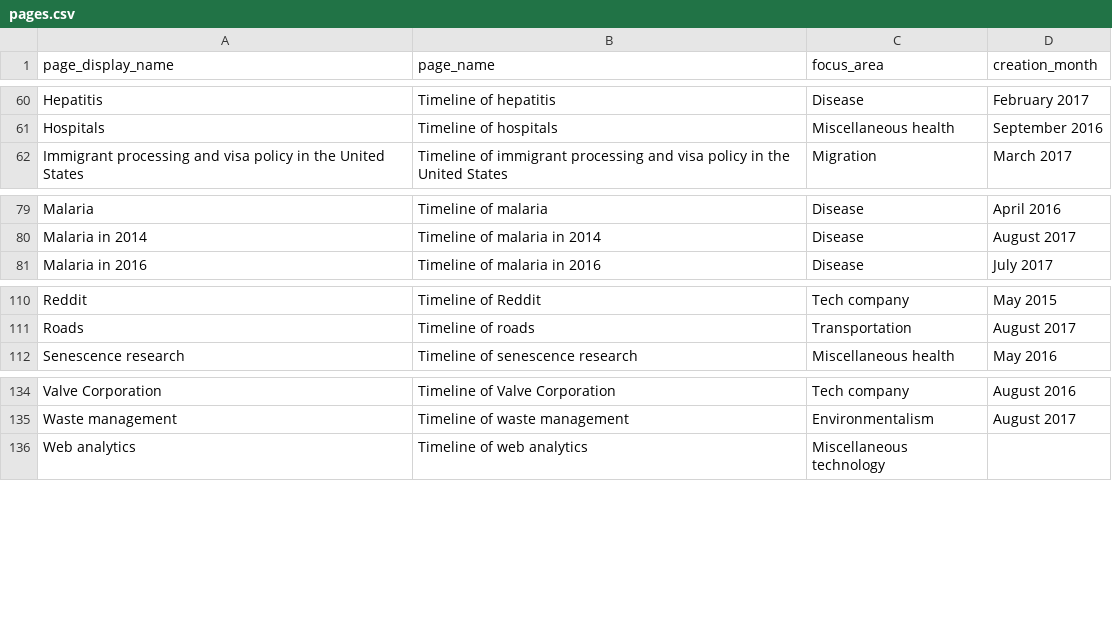
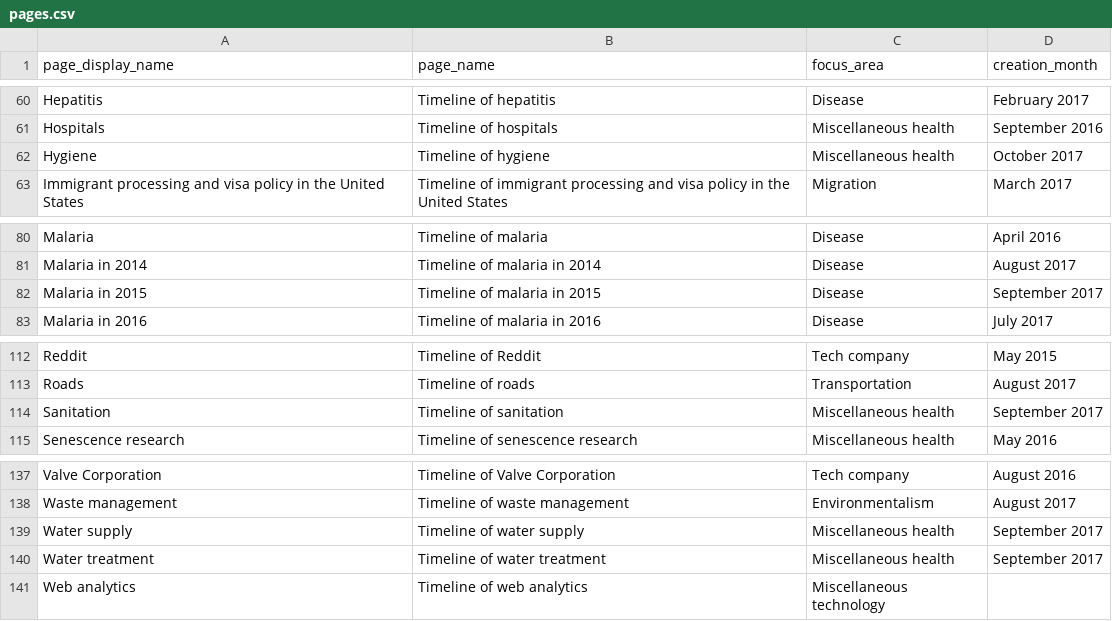
Before and after one commit to riceissa/timelines-wiki-main-page-table, a CSV file: pages.csv, drawn as a sheet; only a part is shown, gaps mark what is left out.

Commit message:
add new timelines

```diff
--- a/pages.csv
+++ b/pages.csv
@@ -61,2 +61,3 @@ Hepatitis,Timeline of hepatitis,Disease,February 2017
 Hospitals,Timeline of hospitals,Miscellaneous health,September 2016
+Hygiene,Timeline of hygiene,Miscellaneous health,October 2017
 Immigrant processing and visa policy in the United States,Timeline of immigrant processing and visa policy in the United States,Migration,March 2017
@@ -80,2 +81,3 @@ Malaria,Timeline of malaria,Disease,April 2016
 Malaria in 2014,Timeline of malaria in 2014,Disease,August 2017
+Malaria in 2015,Timeline of malaria in 2015,Disease,September 2017
 Malaria in 2016,Timeline of malaria in 2016,Disease,July 2017
@@ -111,2 +113,3 @@ Reddit,Timeline of Reddit,Tech company,May 2015
 Roads,Timeline of roads,Transportation,August 2017
+Sanitation,Timeline of sanitation,Miscellaneous health,September 2017
 Senescence research,Timeline of senescence research,Miscellaneous health,May 2016
@@ -135,2 +138,4 @@ Valve Corporation,Timeline of Valve Corporation,Tech company,August 2016
 Waste management,Timeline of waste management,Environmentalism,August 2017
+Water supply,Timeline of water supply,Miscellaneous health,September 2017
+Water treatment,Timeline of water treatment,Miscellaneous health,September 2017
 Web analytics,Timeline of web analytics,Miscellaneous technology,
```
